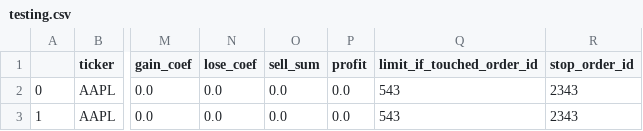
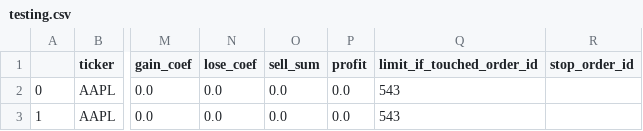
Before and after one commit to ivanspok/HeikenAshiInvesgtingModel, a CSV file: db/testing.csv, drawn as a sheet; only a part is shown, gaps mark what is left out; the diff names each change by its address in the sheet, - before the commit and + after, or states it on an @@ line.

Commit message:
After first day of testing

```diff
--- a/db/testing.csv
+++ b/db/testing.csv
-R2:R3 (stop_order_id): 2343
+R2:R3 (stop_order_id): (empty)
```
Also changed, not shown: db/test.csv, 26 other files.
